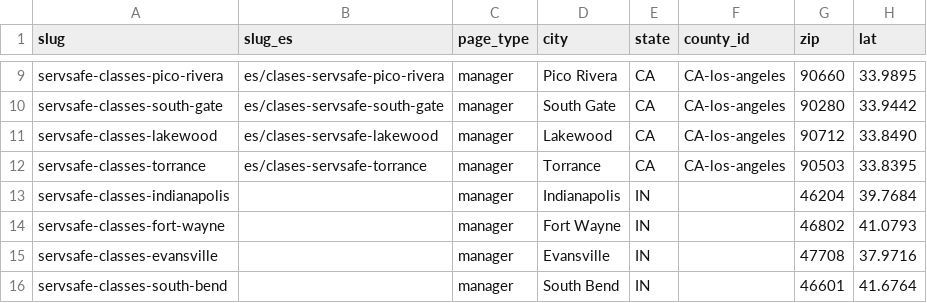
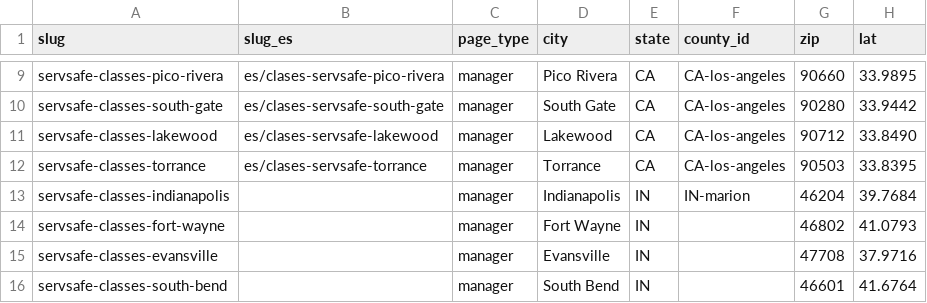
Before and after one commit to novernmanagement-coder/FSME-Tools, a CSV file: FoodSafetyMadeEasy/city-pages/cities.csv, drawn as a sheet; only a part is shown, gaps mark what is left out; the diff names each change by its address in the sheet, - before the commit and + after, or states it on an @@ line.

Commit message:
CMS update: city-pages/cities.csv

```diff
--- a/FoodSafetyMadeEasy/city-pages/cities.csv
+++ b/FoodSafetyMadeEasy/city-pages/cities.csv
-F13 (county_id): (empty)
+F13 (county_id): IN-marion
```
